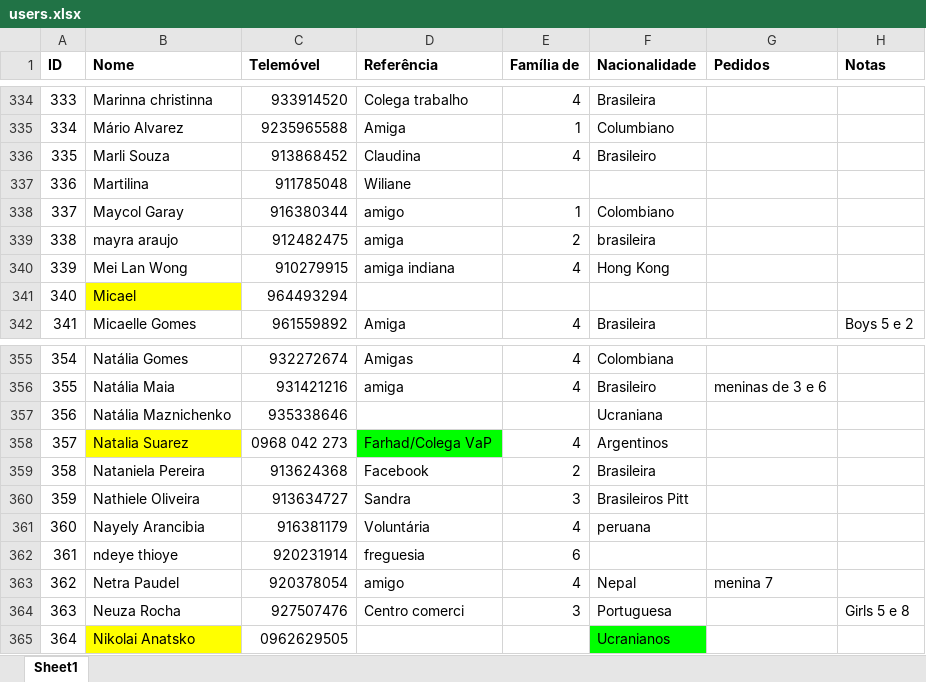
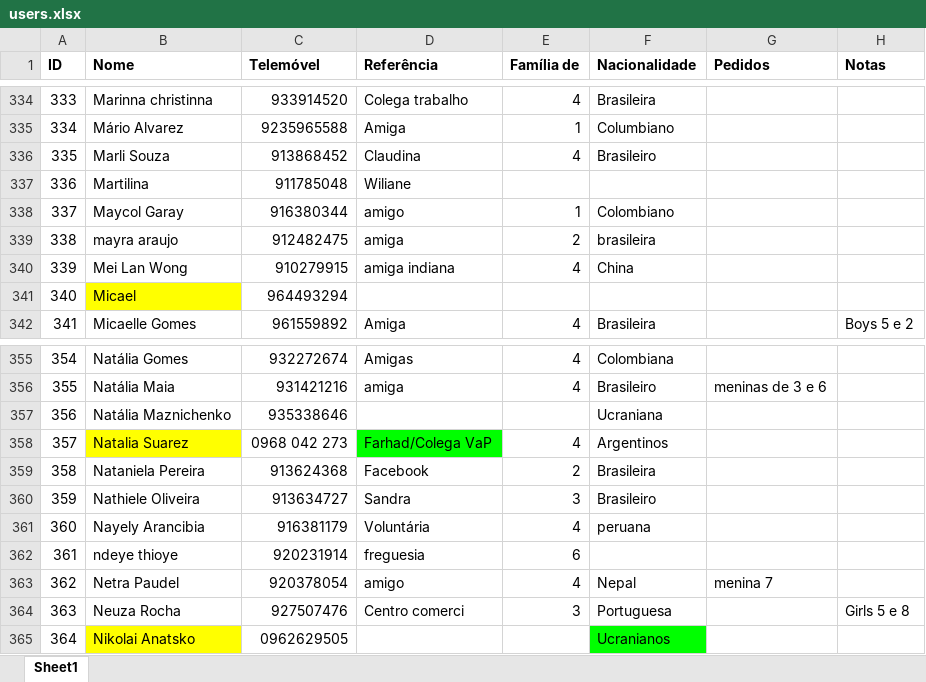
Before and after one commit to flav1o/isi-knime, an Excel workbook: inputs/users.xlsx, sheet Sheet1, drawn as a sheet; only a part is shown, gaps mark what is left out; values as stored, in another font and other column widths than the file's, no borders; the diff covers the shown part only; the diff names each change by its address in the sheet, - before the commit and + after, or states it on an @@ line.

```diff
--- a/inputs/users.xlsx (sheet Sheet1)
+++ b/inputs/users.xlsx (sheet Sheet1)
-F340 (Nacionalidade): Hong Kong
+F340 (Nacionalidade): China
-F360 (Nacionalidade): Brasileiros Pitt
+F360 (Nacionalidade): Brasileiro
```
Also changed, not shown: 15 edited cells elsewhere in this sheet, outputs/users.xlsx, outputs/usersvisits.xlsx, 14 other files.
